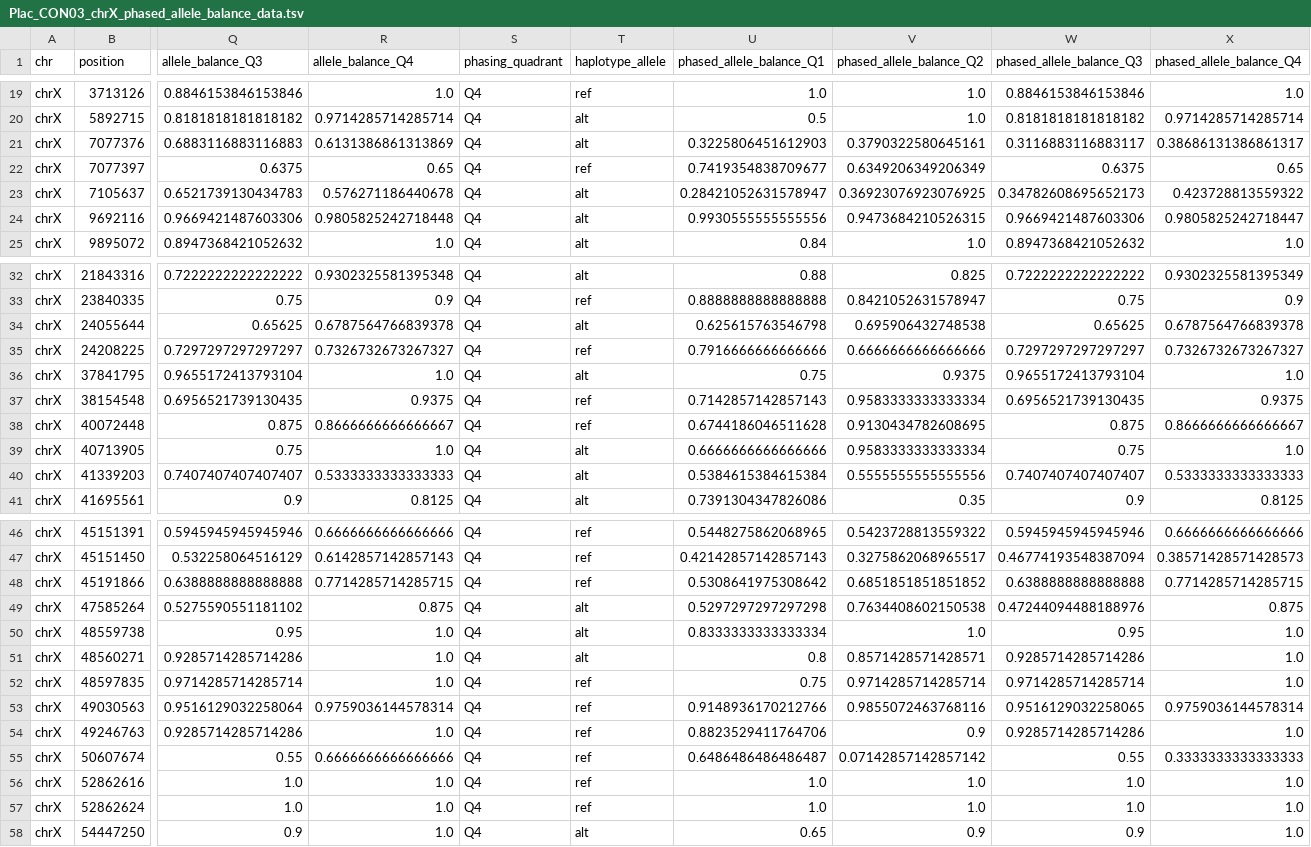
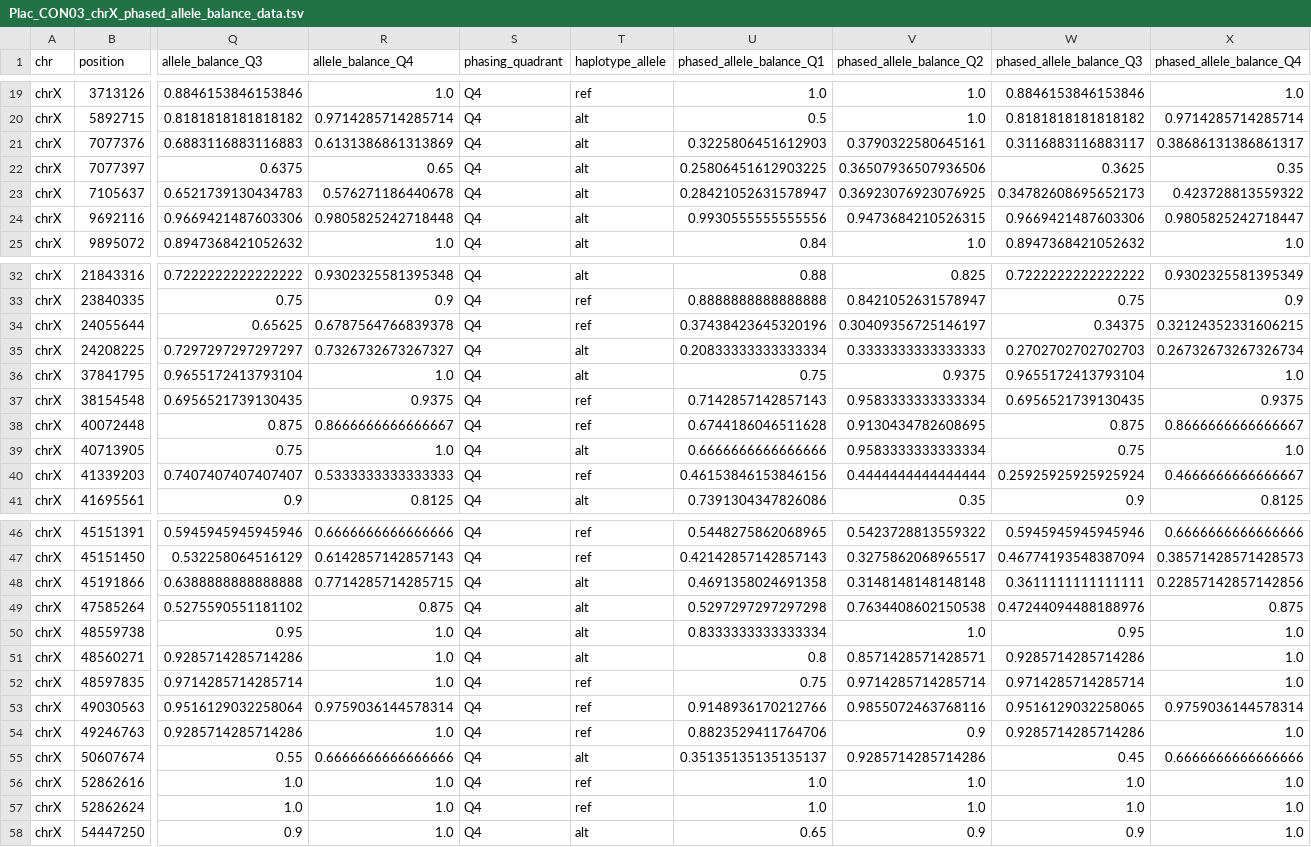
Before and after one commit to norasheffermanNIH/placentas_VW_ASE, a TSV file: 04_phasing/phased_allele_balance/Plac_CON03_chrX_phased_allele_balance_data.tsv, drawn as a sheet; only a part is shown, gaps mark what is left out; the diff covers the shown part only; the diff names each change by its address in the sheet, - before the commit and + after, or states it on an @@ line.

```diff
--- a/04_phasing/phased_allele_balance/Plac_CON03_chrX_phased_allele_balance_data.tsv
+++ b/04_phasing/phased_allele_balance/Plac_CON03_chrX_phased_allele_balance_data.tsv
-T22 (haplotype_allele): ref
+T22 (haplotype_allele): alt
-U22 (phased_allele_balance_Q1): 0.7419354838709677
+U22 (phased_allele_balance_Q1): 0.25806451612903225
-V22 (phased_allele_balance_Q2): 0.6349206349206349
+V22 (phased_allele_balance_Q2): 0.36507936507936506
-W22 (phased_allele_balance_Q3): 0.6375
+W22 (phased_allele_balance_Q3): 0.3625
-X22 (phased_allele_balance_Q4): 0.65
+X22 (phased_allele_balance_Q4): 0.35
-T34 (haplotype_allele): alt
+T34 (haplotype_allele): ref
-U34 (phased_allele_balance_Q1): 0.625615763546798
+U34 (phased_allele_balance_Q1): 0.37438423645320196
-V34 (phased_allele_balance_Q2): 0.695906432748538
+V34 (phased_allele_balance_Q2): 0.30409356725146197
-W34 (phased_allele_balance_Q3): 0.65625
+W34 (phased_allele_balance_Q3): 0.34375
-X34 (phased_allele_balance_Q4): 0.6787564766839378
+X34 (phased_allele_balance_Q4): 0.32124352331606215
-T35 (haplotype_allele): ref
+T35 (haplotype_allele): alt
-U35 (phased_allele_balance_Q1): 0.7916666666666666
+U35 (phased_allele_balance_Q1): 0.20833333333333334
-V35 (phased_allele_balance_Q2): 0.6666666666666666
+V35 (phased_allele_balance_Q2): 0.3333333333333333
-W35 (phased_allele_balance_Q3): 0.7297297297297297
+W35 (phased_allele_balance_Q3): 0.2702702702702703
-X35 (phased_allele_balance_Q4): 0.7326732673267327
+X35 (phased_allele_balance_Q4): 0.26732673267326734
-T40 (haplotype_allele): alt
+T40 (haplotype_allele): ref
-U40 (phased_allele_balance_Q1): 0.5384615384615384
+U40 (phased_allele_balance_Q1): 0.46153846153846156
-V40 (phased_allele_balance_Q2): 0.5555555555555556
+V40 (phased_allele_balance_Q2): 0.4444444444444444
-W40 (phased_allele_balance_Q3): 0.7407407407407407
+W40 (phased_allele_balance_Q3): 0.25925925925925924
-X40 (phased_allele_balance_Q4): 0.5333333333333333
+X40 (phased_allele_balance_Q4): 0.4666666666666667
-T48 (haplotype_allele): ref
+T48 (haplotype_allele): alt
-U48 (phased_allele_balance_Q1): 0.5308641975308642
+U48 (phased_allele_balance_Q1): 0.4691358024691358
-V48 (phased_allele_balance_Q2): 0.6851851851851852
+V48 (phased_allele_balance_Q2): 0.3148148148148148
-W48 (phased_allele_balance_Q3): 0.6388888888888888
+W48 (phased_allele_balance_Q3): 0.3611111111111111
-X48 (phased_allele_balance_Q4): 0.7714285714285715
+X48 (phased_allele_balance_Q4): 0.22857142857142856
-T55 (haplotype_allele): ref
+T55 (haplotype_allele): alt
-U55 (phased_allele_balance_Q1): 0.6486486486486487
+U55 (phased_allele_balance_Q1): 0.35135135135135137
-V55 (phased_allele_balance_Q2): 0.07142857142857142
+V55 (phased_allele_balance_Q2): 0.9285714285714286
-W55 (phased_allele_balance_Q3): 0.55
+W55 (phased_allele_balance_Q3): 0.45
-X55 (phased_allele_balance_Q4): 0.3333333333333333
+X55 (phased_allele_balance_Q4): 0.6666666666666666
```
Also changed, not shown: 35 edited cells elsewhere in this file, 04_phasing/phased_allele_balance/Plac_CON03_chr8_phased_allele_balance_data.tsv, 04_phasing/phased_allele_balance/Plac_CON03_chr8_phased_allele_balance_summary.tsv, 37 other files.
